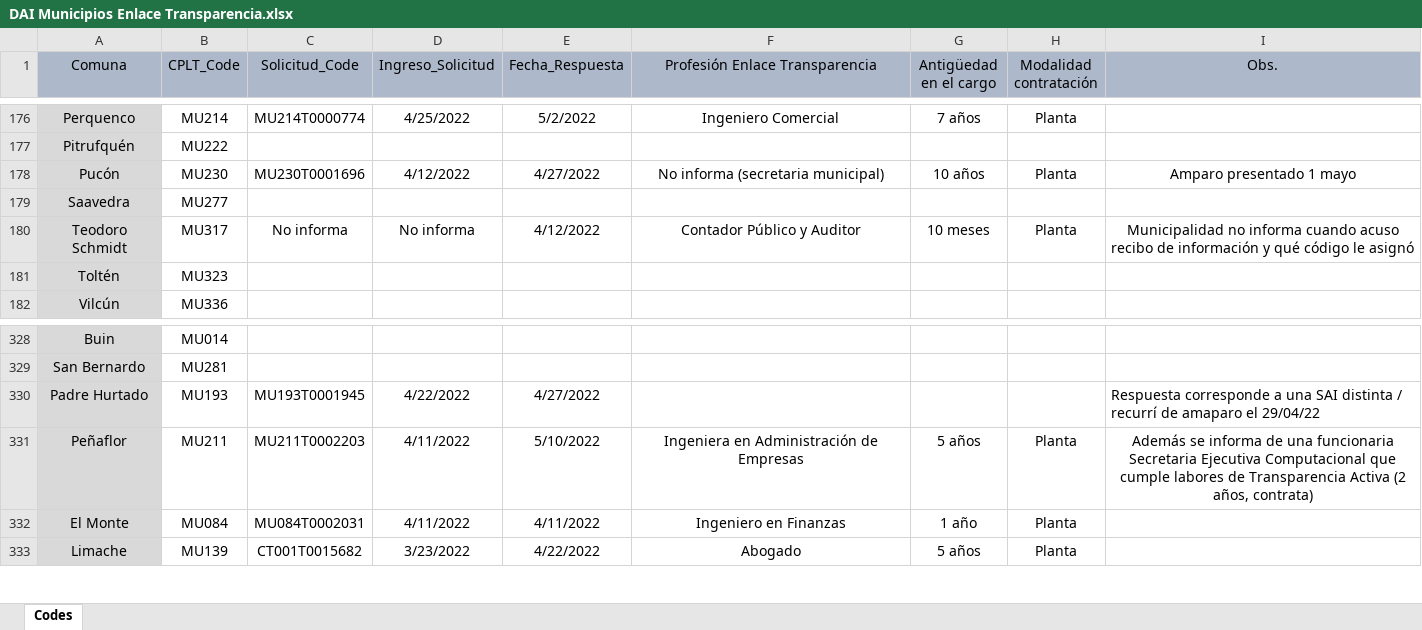
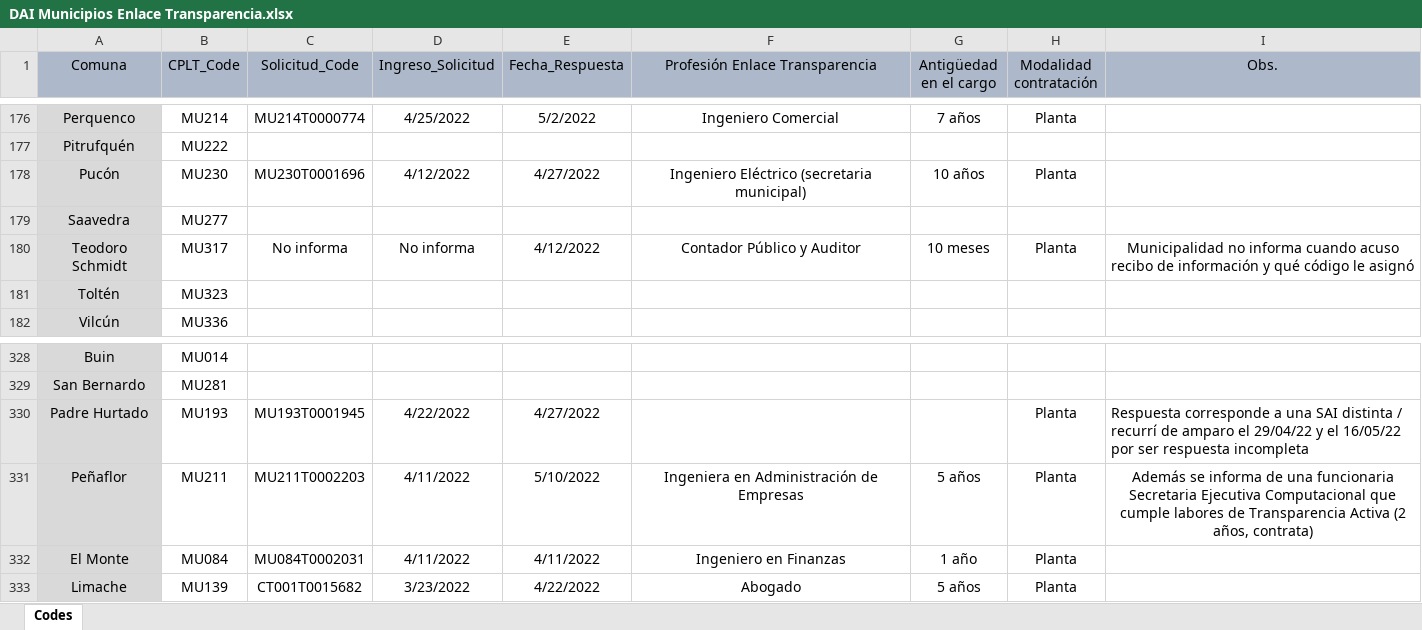
Before and after one commit to bgonzalezbustamante/local-gov-indicators, an Excel workbook: data/raw/CPLT/Request/DAI Municipios Enlace Transparencia.xlsx, sheet Codes, drawn as a sheet; only a part is shown, gaps mark what is left out; values as stored, in another font and other column widths than the file's, no borders; the diff names each change by its address in the sheet, - before the commit and + after, or states it on an @@ line.

Commit message:
Update DAI Municipios Enlace Transparencia.xlsx

```diff
--- a/data/raw/CPLT/Request/DAI Municipios Enlace Transparencia.xlsx (sheet Codes)
+++ b/data/raw/CPLT/Request/DAI Municipios Enlace Transparencia.xlsx (sheet Codes)
-F178 (Profesión Enlace Transparencia): No informa (secretaria municipal)
+F178 (Profesión Enlace Transparencia): Ingeniero Eléctrico (secretaria municipal)
-I178 (Obs.): Amparo presentado 1 mayo
+I178 (Obs.): (empty)
-H330 (Modalidad contratación): (empty)
+H330 (Modalidad contratación): Planta
-I330 (Obs.): …recurrí de amaparo el 29/04/22
+I330 (Obs.): …recurrí de amparo el 29/04/22 y el 16/05/22 por ser respuesta incompleta
```
